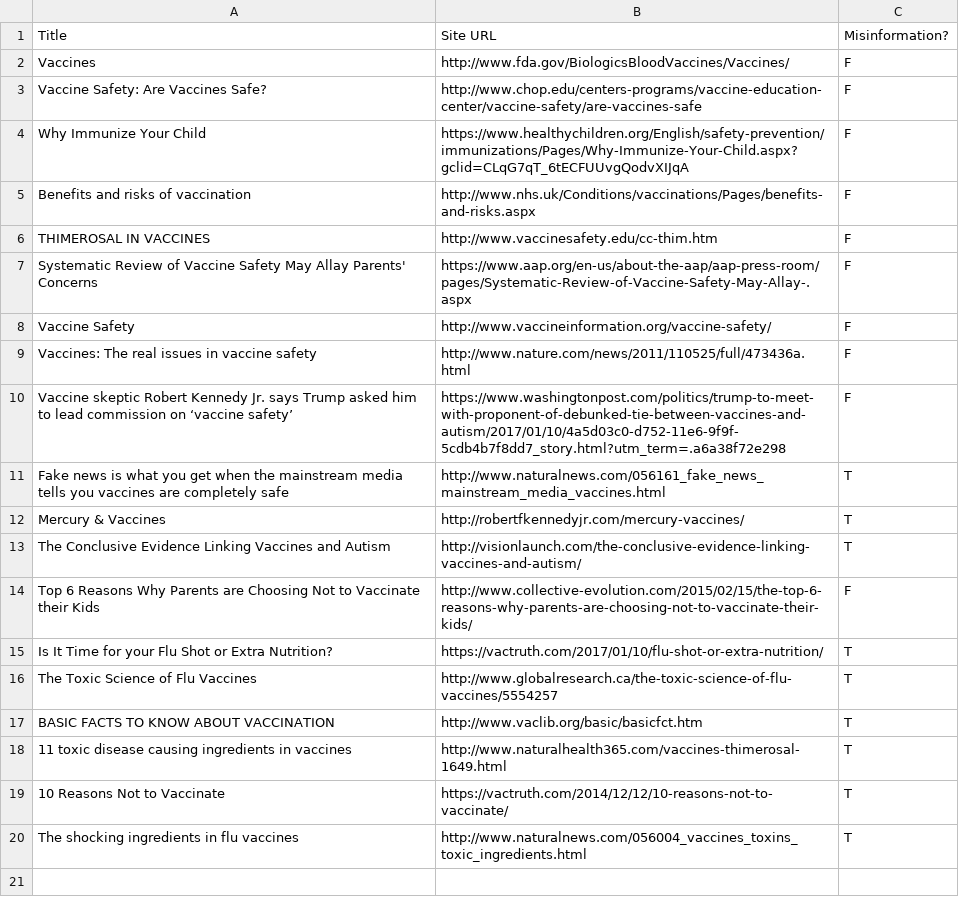
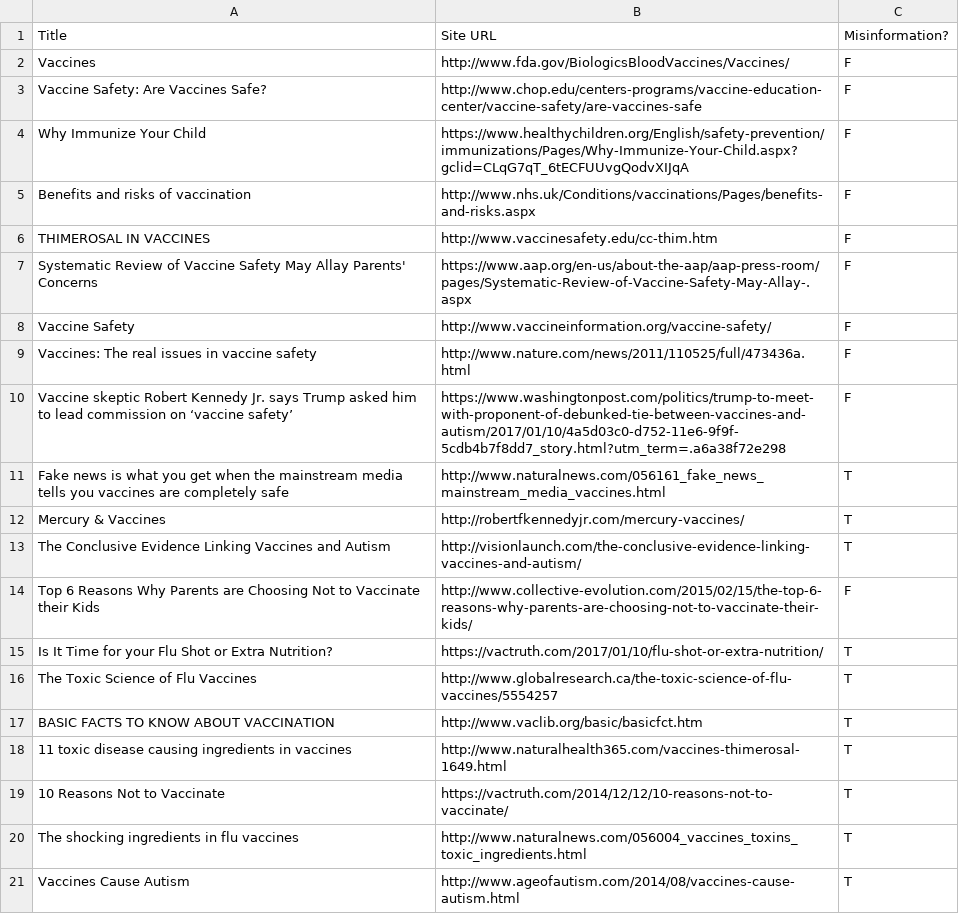
Before and after one commit to quinngroup/vaccine_misinformation, a CSV file: Vaccine Dataset.csv, drawn as a sheet.

Commit message:
Updated Vaccine Dataset.csv

```diff
--- a/Vaccine Dataset.csv
+++ b/Vaccine Dataset.csv
@@ -20 +20,2 @@ BASIC FACTS TO KNOW ABOUT VACCINATION,http://www.vaclib.org/basic/basicfct.htm,T
 The shocking ingredients in flu vaccines,http://www.naturalnews.com/056004_vaccines_toxins_toxic_ingredients.html,T
+Vaccines Cause Autism,http://www.ageofautism.com/2014/08/vaccines-cause-autism.html,T
```
Also changed, not shown: 2 other files.
